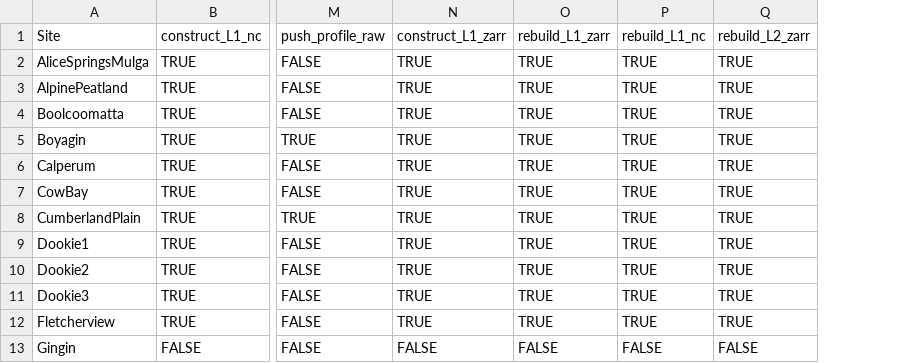
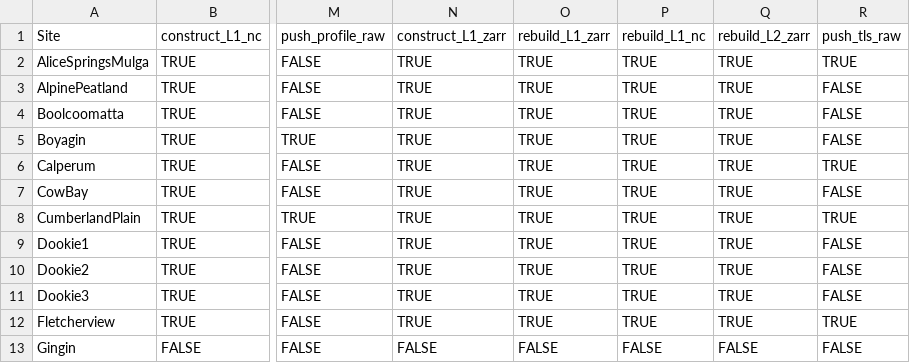
Before and after one commit to imchugh/TERN-EP_flux_data_pipeline, a CSV file: configs/tasks.csv, drawn as a sheet; only a part is shown, gaps mark what is left out; the diff names each change by its address in the sheet, - before the commit and + after, or states it on an @@ line.

```diff
--- a/configs/tasks.csv
+++ b/configs/tasks.csv
+column R, rows 1-13: push_tls_raw | TRUE | FALSE | FALSE | FALSE | TRUE | FALSE | TRUE | FALSE | FALSE | FALSE | TRUE | FALSE
```
Also changed, not shown: 4 other files.
